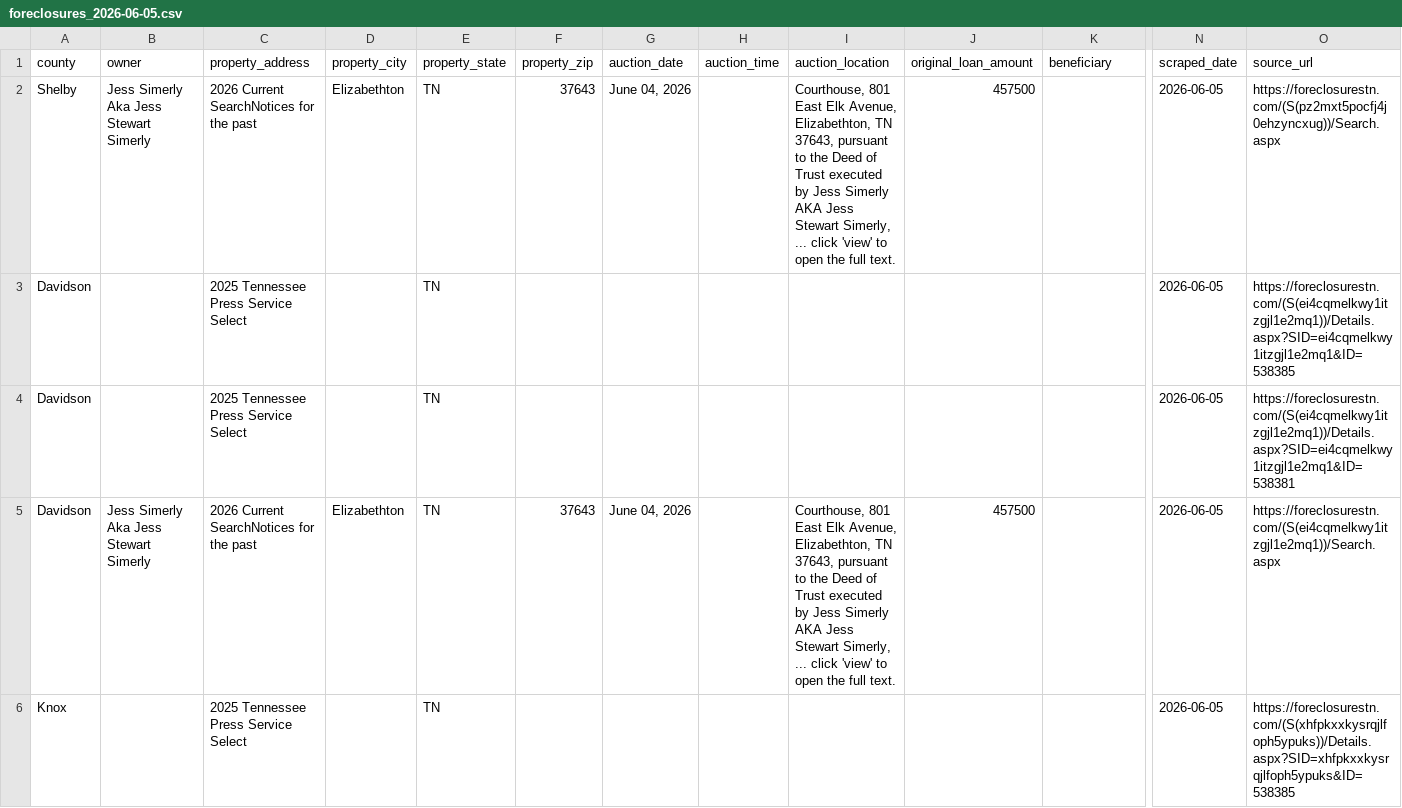
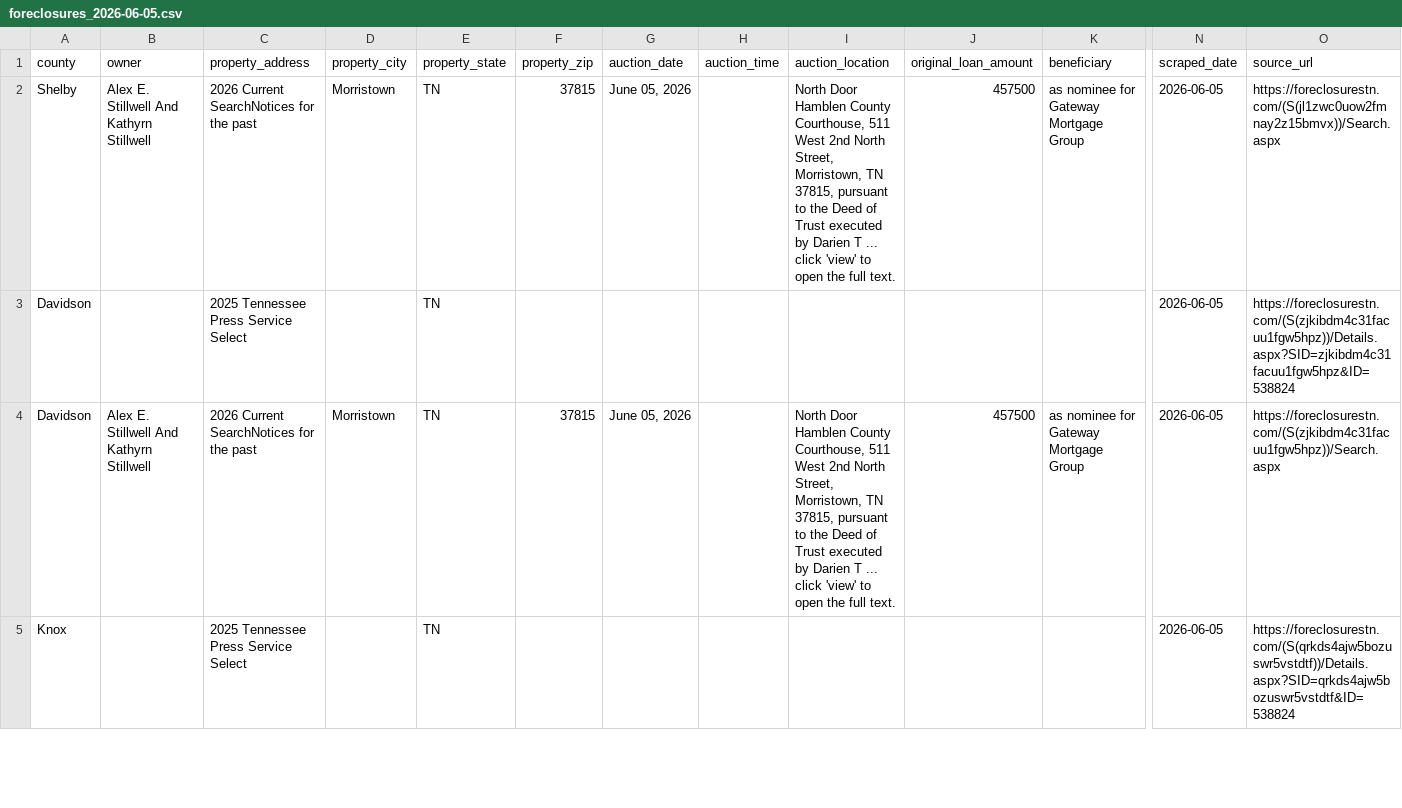
Before and after one commit to jamoney711/tn-foreclosures, a CSV file: data/foreclosures_2026-06-05.csv, drawn as a sheet; only a part is shown, gaps mark what is left out; removed rows and columns are numbered as before the commit, all else as after; rows hold the shown columns only; the diff covers the shown part only; the diff names each change by its address in the sheet, - before the commit and + after, or states it on an @@ line.

```diff
--- a/data/foreclosures_2026-06-05.csv
+++ b/data/foreclosures_2026-06-05.csv
-B2 (owner): Jess Simerly Aka Jess Stewart Simerly
+B2 (owner): Alex E. Stillwell And Kathyrn Stillwell
-D2 (property_city): Elizabethton
+D2 (property_city): Morristown
-F2 (property_zip): 37643
+F2 (property_zip): 37815
-G2 (auction_date): June 04, 2026
+G2 (auction_date): June 05, 2026
-I2 (auction_location): Courthouse, 801 East Elk Avenue, Elizabethton, TN 37643, pursuant to the Deed of Trust executed by Jess Simerly AKA Jess Stewart Simerly, ... click…
+I2 (auction_location): North Door Hamblen County Courthouse, 511 West 2nd North Street, Morristown, TN 37815, pursuant to the Deed of Trust executed by Darien T ... click…
-K2 (beneficiary): (empty)
+K2 (beneficiary): as nominee for Gateway Mortgage Group
-O2 (source_url): https://foreclosurestn.com/(S(pz2mxt5pocfj4j0ehzyncxug))/Search.aspx
+O2 (source_url): https://foreclosurestn.com/(S(jl1zwc0uow2fmnay2z15bmvx))/Search.aspx
-O3 (source_url): https://foreclosurestn.com/(S(ei4cqmelkwy1itzgjl1e2mq1))/Details.aspx?SID=ei4cqmelkwy1itzgjl1e2mq1&ID=538385
+O3 (source_url): https://foreclosurestn.com/(S(zjkibdm4c31facuu1fgw5hpz))/Details.aspx?SID=zjkibdm4c31facuu1fgw5hpz&ID=538824
-row 4: Davidson |  | 2025 Tennessee Press Service Select |  | TN |  |  |  |  |  |  | 2026-06-05 | https://foreclosurestn.com/(S(ei4cqmelkwy1itzgjl1e2mq1))/Details.aspx?SID=ei4cqmelkwy1itzgjl1e2mq1&ID=538381
-B4 (owner): Jess Simerly Aka Jess Stewart Simerly
+B4 (owner): Alex E. Stillwell And Kathyrn Stillwell
-D4 (property_city): Elizabethton
+D4 (property_city): Morristown
-F4 (property_zip): 37643
+F4 (property_zip): 37815
-G4 (auction_date): June 04, 2026
+G4 (auction_date): June 05, 2026
-I4 (auction_location): Courthouse, 801 East Elk Avenue, Elizabethton, TN 37643, pursuant to the Deed of Trust executed by Jess Simerly AKA Jess Stewart Simerly, ... click…
+I4 (auction_location): North Door Hamblen County Courthouse, 511 West 2nd North Street, Morristown, TN 37815, pursuant to the Deed of Trust executed by Darien T ... click…
-K4 (beneficiary): (empty)
+K4 (beneficiary): as nominee for Gateway Mortgage Group
-O4 (source_url): https://foreclosurestn.com/(S(ei4cqmelkwy1itzgjl1e2mq1))/Search.aspx
+O4 (source_url): https://foreclosurestn.com/(S(zjkibdm4c31facuu1fgw5hpz))/Search.aspx
-O5 (source_url): https://foreclosurestn.com/(S(xhfpkxxkysrqjlfoph5ypuks))/Details.aspx?SID=xhfpkxxkysrqjlfoph5ypuks&ID=538385
+O5 (source_url): https://foreclosurestn.com/(S(qrkds4ajw5bozuswr5vstdtf))/Details.aspx?SID=qrkds4ajw5bozuswr5vstdtf&ID=538824
```
Also changed, not shown: 4 added rows, 3 removed rows and 51 edited cells elsewhere in this file, 4 other files.
